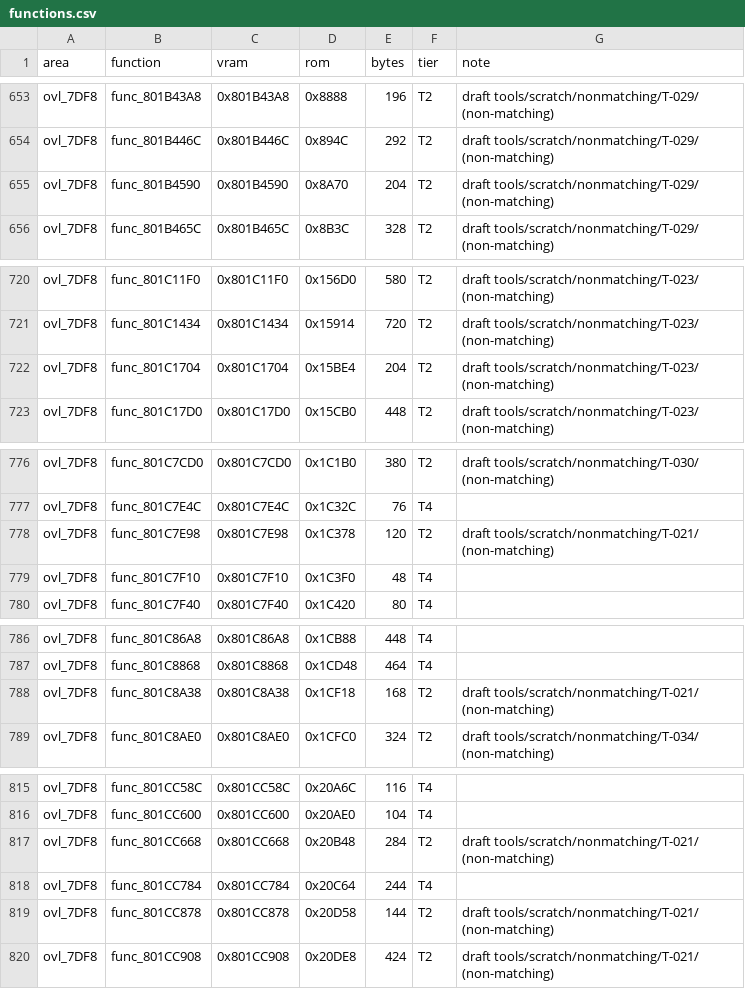
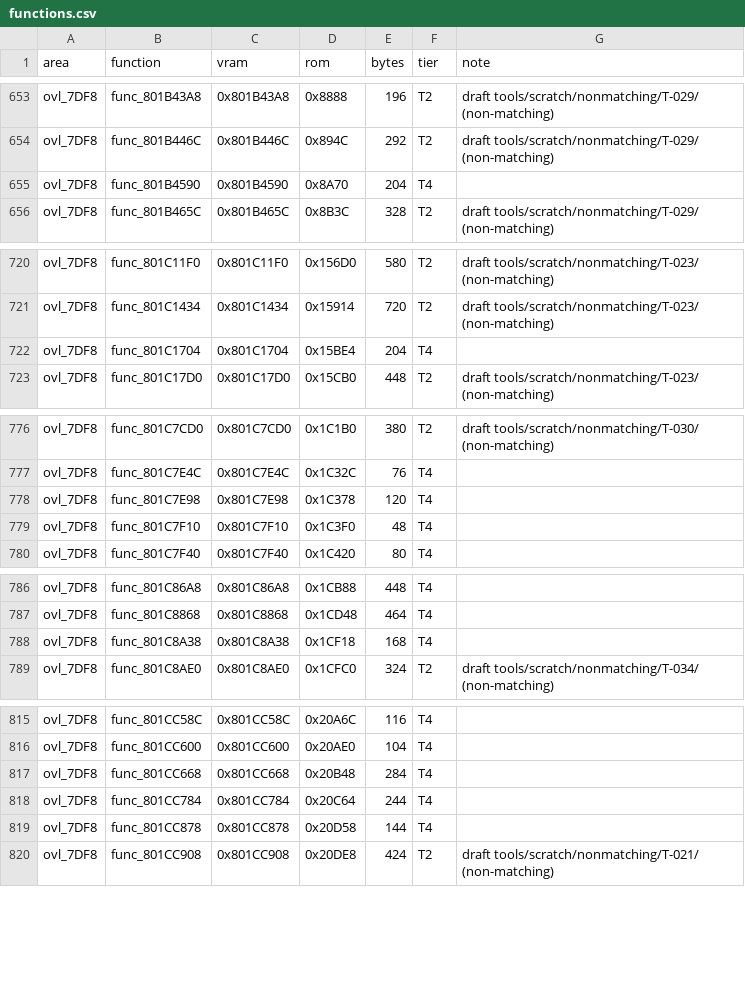
Before and after one commit to RodrigoTR04/killer-instinct-gold-n64, a CSV file: docs/functions.csv, drawn as a sheet; only a part is shown, gaps mark what is left out; the diff covers the shown part only.

```diff
--- a/docs/functions.csv
+++ b/docs/functions.csv
@@ -654,3 +654,3 @@ ovl_7DF8,func_801B43A8,0x801B43A8,0x8888,196,T2,draft tools/scratch/nonmatching/
 ovl_7DF8,func_801B446C,0x801B446C,0x894C,292,T2,draft tools/scratch/nonmatching/T-029/ (non-matching)
-ovl_7DF8,func_801B4590,0x801B4590,0x8A70,204,T2,draft tools/scratch/nonmatching/T-029/ (non-matching)
+ovl_7DF8,func_801B4590,0x801B4590,0x8A70,204,T4,
 ovl_7DF8,func_801B465C,0x801B465C,0x8B3C,328,T2,draft tools/scratch/nonmatching/T-029/ (non-matching)
@@ -721,3 +721,3 @@ ovl_7DF8,func_801C11F0,0x801C11F0,0x156D0,580,T2,draft tools/scratch/nonmatching
 ovl_7DF8,func_801C1434,0x801C1434,0x15914,720,T2,draft tools/scratch/nonmatching/T-023/ (non-matching)
-ovl_7DF8,func_801C1704,0x801C1704,0x15BE4,204,T2,draft tools/scratch/nonmatching/T-023/ (non-matching)
+ovl_7DF8,func_801C1704,0x801C1704,0x15BE4,204,T4,
 ovl_7DF8,func_801C17D0,0x801C17D0,0x15CB0,448,T2,draft tools/scratch/nonmatching/T-023/ (non-matching)
@@ -777,3 +777,3 @@ ovl_7DF8,func_801C7CD0,0x801C7CD0,0x1C1B0,380,T2,draft tools/scratch/nonmatching
 ovl_7DF8,func_801C7E4C,0x801C7E4C,0x1C32C,76,T4,
-ovl_7DF8,func_801C7E98,0x801C7E98,0x1C378,120,T2,draft tools/scratch/nonmatching/T-021/ (non-matching)
+ovl_7DF8,func_801C7E98,0x801C7E98,0x1C378,120,T4,
 ovl_7DF8,func_801C7F10,0x801C7F10,0x1C3F0,48,T4,
@@ -787,3 +787,3 @@ ovl_7DF8,func_801C86A8,0x801C86A8,0x1CB88,448,T4,
 ovl_7DF8,func_801C8868,0x801C8868,0x1CD48,464,T4,
-ovl_7DF8,func_801C8A38,0x801C8A38,0x1CF18,168,T2,draft tools/scratch/nonmatching/T-021/ (non-matching)
+ovl_7DF8,func_801C8A38,0x801C8A38,0x1CF18,168,T4,
 ovl_7DF8,func_801C8AE0,0x801C8AE0,0x1CFC0,324,T2,draft tools/scratch/nonmatching/T-034/ (non-matching)
@@ -816,5 +816,5 @@ ovl_7DF8,func_801CC58C,0x801CC58C,0x20A6C,116,T4,
 ovl_7DF8,func_801CC600,0x801CC600,0x20AE0,104,T4,
-ovl_7DF8,func_801CC668,0x801CC668,0x20B48,284,T2,draft tools/scratch/nonmatching/T-021/ (non-matching)
+ovl_7DF8,func_801CC668,0x801CC668,0x20B48,284,T4,
 ovl_7DF8,func_801CC784,0x801CC784,0x20C64,244,T4,
-ovl_7DF8,func_801CC878,0x801CC878,0x20D58,144,T2,draft tools/scratch/nonmatching/T-021/ (non-matching)
+ovl_7DF8,func_801CC878,0x801CC878,0x20D58,144,T4,
 ovl_7DF8,func_801CC908,0x801CC908,0x20DE8,424,T2,draft tools/scratch/nonmatching/T-021/ (non-matching)
```
Also changed, not shown: 2 edited cells elsewhere in this file, tools/progress/status.csv, 45 other files.
